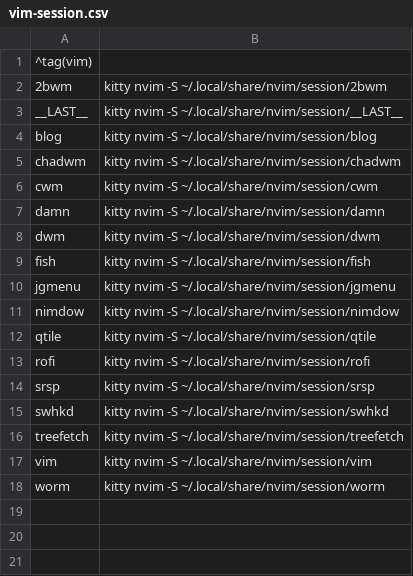
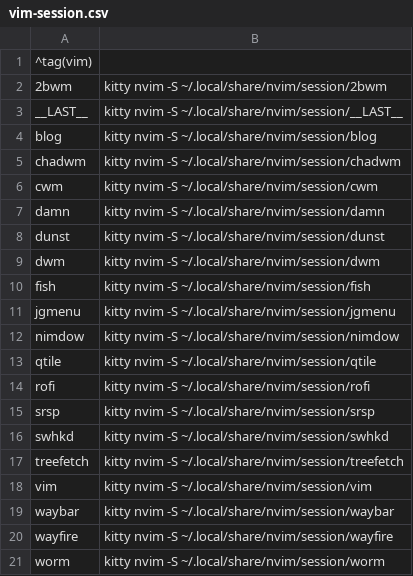
Before and after one commit to EdenQwQ/dots, a CSV file: .config/jgmenu/vim-session.csv, drawn as a sheet.

```diff
--- a/.config/jgmenu/vim-session.csv
+++ b/.config/jgmenu/vim-session.csv
@@ -7,2 +7,3 @@ cwm,kitty nvim -S ~/.local/share/nvim/session/cwm
 damn,kitty nvim -S ~/.local/share/nvim/session/damn
+dunst,kitty nvim -S ~/.local/share/nvim/session/dunst
 dwm,kitty nvim -S ~/.local/share/nvim/session/dwm
@@ -17,2 +18,4 @@ treefetch,kitty nvim -S ~/.local/share/nvim/session/treefetch
 vim,kitty nvim -S ~/.local/share/nvim/session/vim
+waybar,kitty nvim -S ~/.local/share/nvim/session/waybar
+wayfire,kitty nvim -S ~/.local/share/nvim/session/wayfire
 worm,kitty nvim -S ~/.local/share/nvim/session/worm
```
Also changed, not shown: .config/jgmenu/qutebrowser-session.csv, .config/jgmenu/tags.csv, 8 other files.
